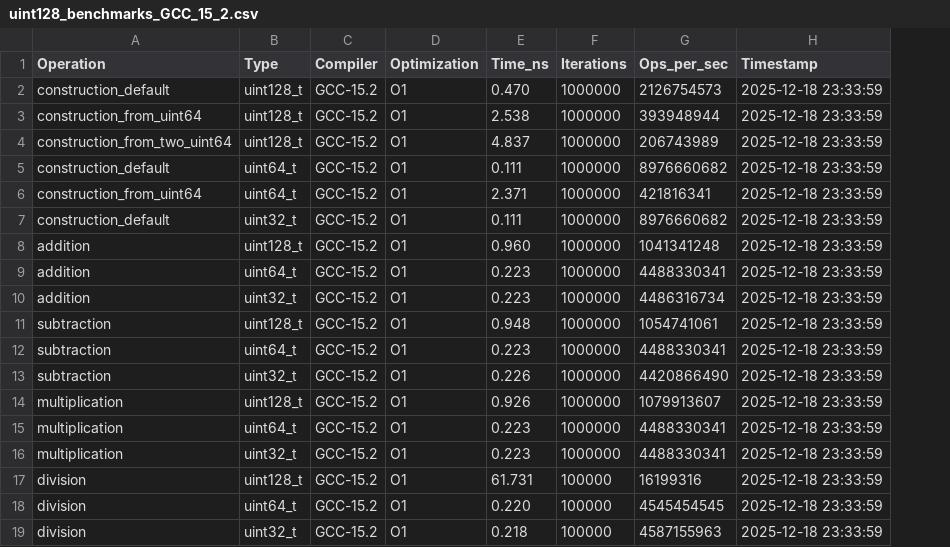
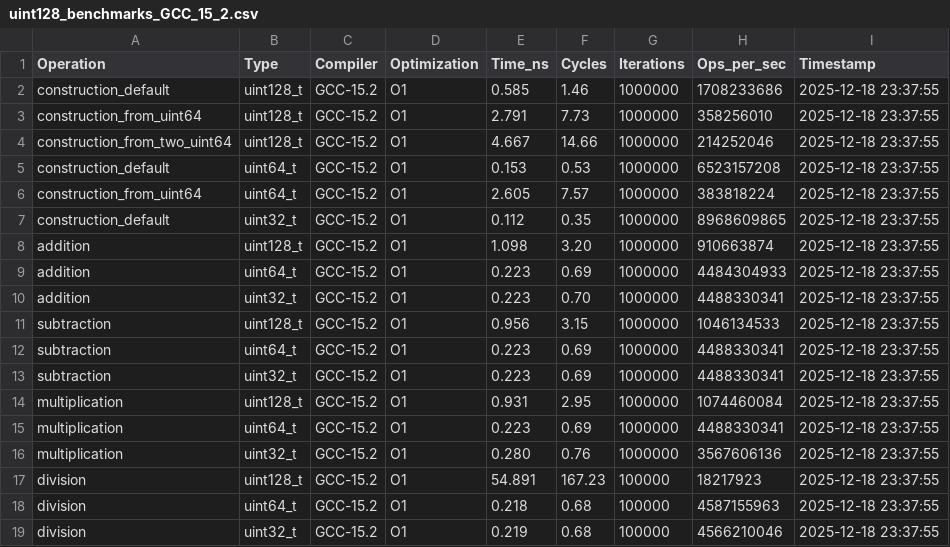
Before and after one commit to julian1c2a/int128, a CSV file: benchmark_results/uint128_benchmarks_GCC_15_2.csv, drawn as a sheet; only a part is shown; addresses are those after the commit; the diff covers the shown part only; the diff names each change by its address in the sheet, - before the commit and + after, or states it on an @@ line.

Commit message:
Add CPU cycle measurement to benchmarking results
- Updated benchmark results JSON to include CPU cycles for various operations.
- Modified benchmark code to measure and record CPU cycles using RDTSC instruction.
- Enhanced CSV and JSON export functions to include cycles data.
- Updated documentation to reflect the addition of cycles metric in benchmarks.
- Adjusted aggregation script to calculate and display speedup based on cycles.

```diff
--- a/benchmark_results/uint128_benchmarks_GCC_15_2.csv
+++ b/benchmark_results/uint128_benchmarks_GCC_15_2.csv
+column F (Cycles), rows 2-19: 1.46 | 7.73 | 14.66 | 0.53 | 7.57 | 0.35 | 3.20 | 0.69 | 0.70 | 3.15 | 0.69 | 0.69 | 2.95 | 0.69 | 0.76 | 167.23 | 0.68 | 0.68
-E2 (Time_ns): 0.470
+E2 (Time_ns): 0.585
-H2 (Ops_per_sec): 2126754573
+H2 (Ops_per_sec): 1708233686
-I2:I19 (Timestamp): 2025-12-18 23:33:59
+I2:I19 (Timestamp): 2025-12-18 23:37:55
-E3 (Time_ns): 2.538
+E3 (Time_ns): 2.791
-H3 (Ops_per_sec): 393948944
+H3 (Ops_per_sec): 358256010
-E4 (Time_ns): 4.837
+E4 (Time_ns): 4.667
-H4 (Ops_per_sec): 206743989
+H4 (Ops_per_sec): 214252046
-E5 (Time_ns): 0.111
+E5 (Time_ns): 0.153
-H5 (Ops_per_sec): 8976660682
+H5 (Ops_per_sec): 6523157208
-E6 (Time_ns): 2.371
+E6 (Time_ns): 2.605
-H6 (Ops_per_sec): 421816341
+H6 (Ops_per_sec): 383818224
-E7 (Time_ns): 0.111
+E7 (Time_ns): 0.112
-H7 (Ops_per_sec): 8976660682
+H7 (Ops_per_sec): 8968609865
-E8 (Time_ns): 0.960
+E8 (Time_ns): 1.098
-H8 (Ops_per_sec): 1041341248
+H8 (Ops_per_sec): 910663874
-H9 (Ops_per_sec): 4488330341
+H9 (Ops_per_sec): 4484304933
-H10 (Ops_per_sec): 4486316734
+H10 (Ops_per_sec): 4488330341
-E11 (Time_ns): 0.948
+E11 (Time_ns): 0.956
-H11 (Ops_per_sec): 1054741061
+H11 (Ops_per_sec): 1046134533
-E13 (Time_ns): 0.226
+E13 (Time_ns): 0.223
-H13 (Ops_per_sec): 4420866490
+H13 (Ops_per_sec): 4488330341
-E14 (Time_ns): 0.926
+E14 (Time_ns): 0.931
-H14 (Ops_per_sec): 1079913607
+H14 (Ops_per_sec): 1074460084
-E16 (Time_ns): 0.223
+E16 (Time_ns): 0.280
-H16 (Ops_per_sec): 4488330341
+H16 (Ops_per_sec): 3567606136
-E17 (Time_ns): 61.731
+E17 (Time_ns): 54.891
-H17 (Ops_per_sec): 16199316
+H17 (Ops_per_sec): 18217923
-E18 (Time_ns): 0.220
+E18 (Time_ns): 0.218
-H18 (Ops_per_sec): 4545454545
+H18 (Ops_per_sec): 4587155963
-E19 (Time_ns): 0.218
+E19 (Time_ns): 0.219
-H19 (Ops_per_sec): 4587155963
+H19 (Ops_per_sec): 4566210046
```
Also changed, not shown: 87 edited cells elsewhere in this file, 5 other files.
